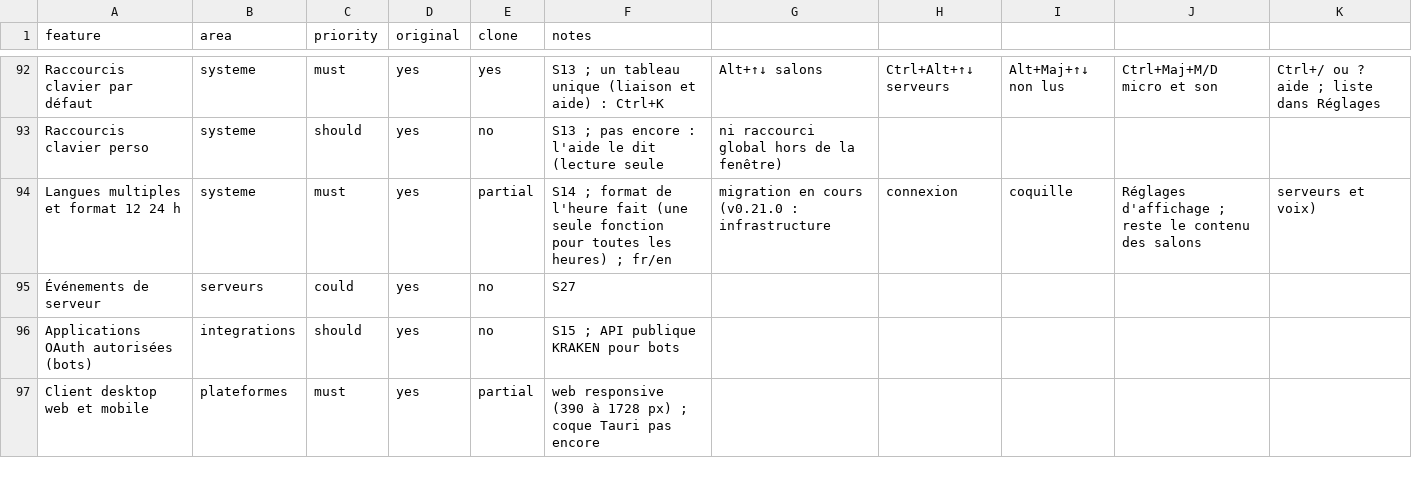
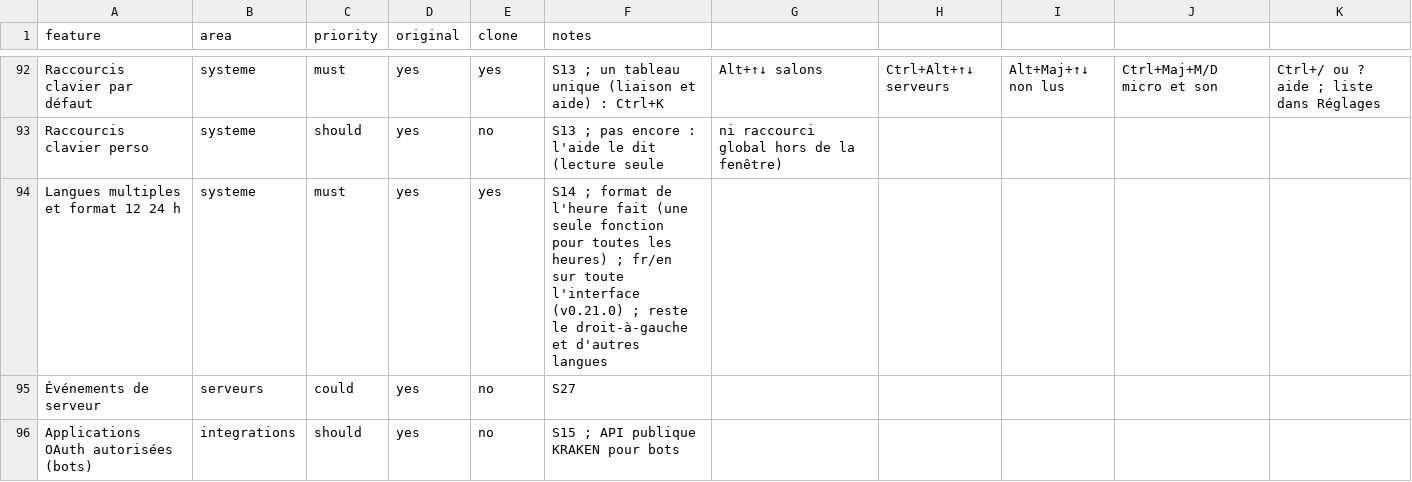
Before and after one commit to KAYO74/Kraken, a CSV file: replica/features.csv, drawn as a sheet; only a part is shown, gaps mark what is left out; the shorter side is filled out with more unchanged rows.

```diff
--- a/replica/features.csv
+++ b/replica/features.csv
@@ -93,3 +93,3 @@ Raccourcis clavier par défaut,systeme,must,yes,yes,S13 ; un tableau unique (lia
 Raccourcis clavier perso,systeme,should,yes,no,S13 ; pas encore : l'aide le dit (lecture seule, ni raccourci global hors de la fenêtre)
-Langues multiples et format 12 24 h,systeme,must,yes,partial,S14 ; format de l'heure fait (une seule fonction pour toutes les heures) ; fr/en, migration en cours (v0.21.0 : infrastructure, connexion, coquille, Réglages d'affichage ; reste le contenu des salons, serveurs et voix)
+Langues multiples et format 12 24 h,systeme,must,yes,yes,S14 ; format de l'heure fait (une seule fonction pour toutes les heures) ; fr/en sur toute l'interface (v0.21.0) ; reste le droit-à-gauche et d'autres langues
 Événements de serveur,serveurs,could,yes,no,S27
```
Also changed, not shown: 12 other files.
